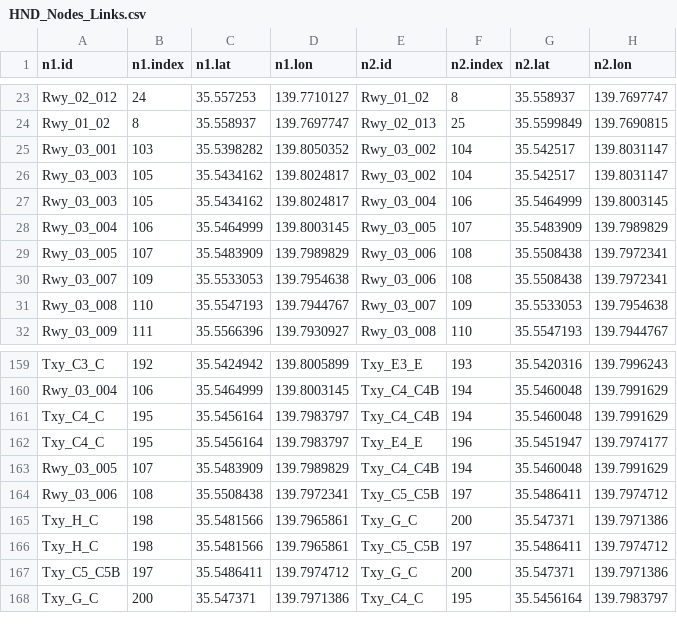
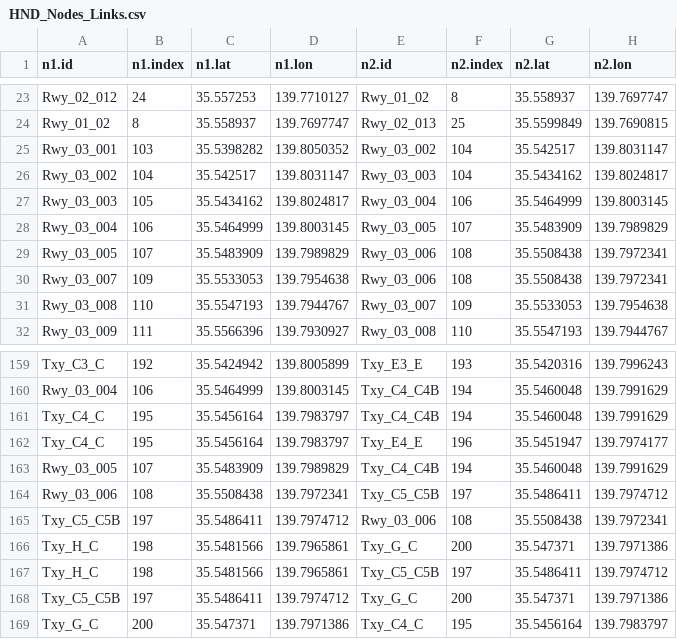
Before and after one commit to ZilD117/LGA-Analysis, a CSV file: taxigen/Airport Layouts/HND_Nodes_Links.csv, drawn as a sheet; only a part is shown, gaps mark what is left out.

```diff
--- a/taxigen/Airport Layouts/HND_Nodes_Links.csv
+++ b/taxigen/Airport Layouts/HND_Nodes_Links.csv
@@ -25,3 +25,3 @@ Rwy_01_02,8,35.558937,139.7697747,Rwy_02_013,25,35.5599849,139.7690815
 Rwy_03_001,103,35.5398282,139.8050352,Rwy_03_002,104,35.542517,139.8031147
-Rwy_03_003,105,35.5434162,139.8024817,Rwy_03_002,104,35.542517,139.8031147
+Rwy_03_002,104,35.542517,139.8031147,Rwy_03_003,104,35.5434162,139.8024817
 Rwy_03_003,105,35.5434162,139.8024817,Rwy_03_004,106,35.5464999,139.8003145
@@ -164,2 +164,3 @@ Rwy_03_005,107,35.5483909,139.7989829,Txy_C4_C4B,194,35.5460048,139.7991629
 Rwy_03_006,108,35.5508438,139.7972341,Txy_C5_C5B,197,35.5486411,139.7974712
+Txy_C5_C5B,197,35.5486411,139.7974712,Rwy_03_006,108,35.5508438,139.7972341
 Txy_H_C,198,35.5481566,139.7965861,Txy_G_C,200,35.547371,139.7971386
```
Also changed, not shown: 3 other files.
